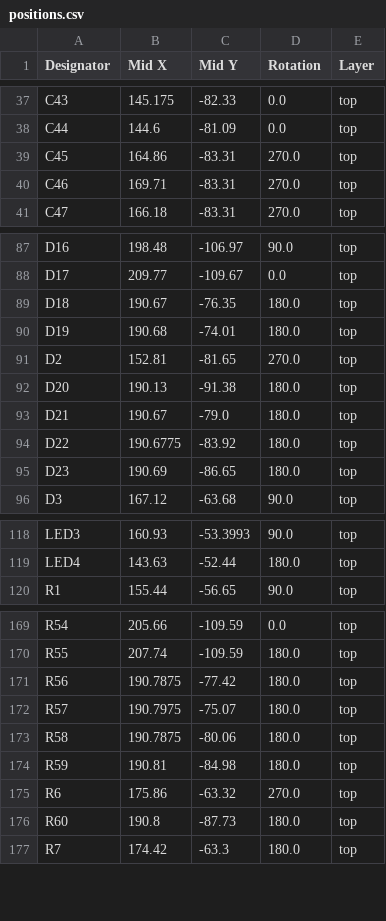
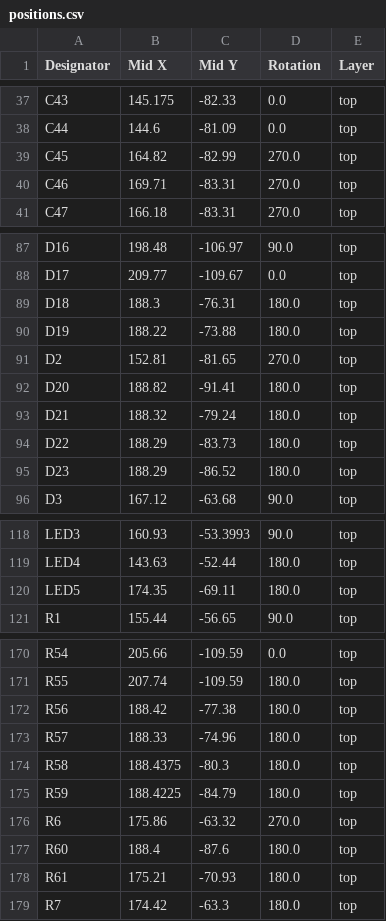
Before and after one commit to Gaucho-Rocket-Project/Hotfire-Board, a CSV file: hotfire-board/Hotfire-Board/production/positions.csv, drawn as a sheet; only a part is shown, gaps mark what is left out; the diff covers the shown part only.

```diff
--- a/hotfire-board/Hotfire-Board/production/positions.csv
+++ b/hotfire-board/Hotfire-Board/production/positions.csv
@@ -38,3 +38,3 @@ C43,145.175,-82.33,0.0,top
 C44,144.6,-81.09,0.0,top
-C45,164.86,-83.31,270.0,top
+C45,164.82,-82.99,270.0,top
 C46,169.71,-83.31,270.0,top
@@ -88,9 +88,9 @@ D16,198.48,-106.97,90.0,top
 D17,209.77,-109.67,0.0,top
-D18,190.67,-76.35,180.0,top
-D19,190.68,-74.01,180.0,top
+D18,188.3,-76.31,180.0,top
+D19,188.22,-73.88,180.0,top
 D2,152.81,-81.65,270.0,top
-D20,190.13,-91.38,180.0,top
-D21,190.67,-79.0,180.0,top
-D22,190.6775,-83.92,180.0,top
-D23,190.69,-86.65,180.0,top
+D20,188.82,-91.41,180.0,top
+D21,188.32,-79.24,180.0,top
+D22,188.29,-83.73,180.0,top
+D23,188.29,-86.52,180.0,top
 D3,167.12,-63.68,90.0,top
@@ -119,2 +119,3 @@ LED3,160.93,-53.3993,90.0,top
 LED4,143.63,-52.44,180.0,top
+LED5,174.35,-69.11,180.0,top
 R1,155.44,-56.65,90.0,top
@@ -170,8 +171,9 @@ R54,205.66,-109.59,0.0,top
 R55,207.74,-109.59,180.0,top
-R56,190.7875,-77.42,180.0,top
-R57,190.7975,-75.07,180.0,top
-R58,190.7875,-80.06,180.0,top
-R59,190.81,-84.98,180.0,top
+R56,188.42,-77.38,180.0,top
+R57,188.33,-74.96,180.0,top
+R58,188.4375,-80.3,180.0,top
+R59,188.4225,-84.79,180.0,top
 R6,175.86,-63.32,270.0,top
-R60,190.8,-87.73,180.0,top
+R60,188.4,-87.6,180.0,top
+R61,175.21,-70.93,180.0,top
 R7,174.42,-63.3,180.0,top
```
Also changed, not shown: 4 edited cells elsewhere in this file, hotfire-board/Hotfire-Board/production/bom.csv, hotfire-board/Hotfire-Board/production/designators.csv, 12 other files.
